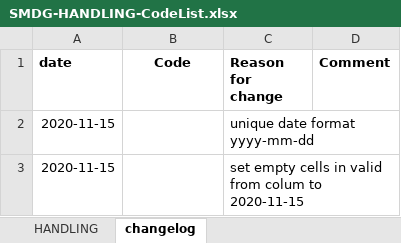
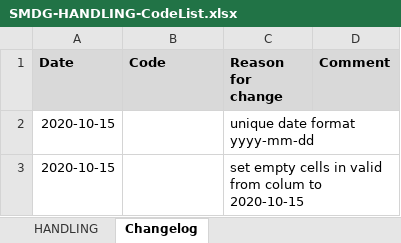
Before and after one commit to smdg-org/HANDLING-code-list, an Excel workbook: SMDG-HANDLING-CodeList.xlsx, sheet Changelog, drawn as a sheet; values as stored, in another font and other column widths than the file's, no borders; the diff names each change by its address in the sheet, - before the commit and + after, or states it on an @@ line.

```diff
--- a/SMDG-HANDLING-CodeList.xlsx (sheet Changelog)
+++ b/SMDG-HANDLING-CodeList.xlsx (sheet Changelog)
-sheet tab: changelog
+sheet tab: Changelog
-A1: date
+A1: Date
-A1:D1 fill: none
+A1:D1 fill: #D9D9D9
-B1 alignment: center
+B1 alignment: left
-A2:A3 (Date): 2020-11-15
+A2:A3 (Date): 2020-10-15
-C3 (Reason for change): …colum to 2020-11-15
+C3 (Reason for change): …colum to 2020-10-15
```
Also changed, not shown: sheet HANDLING, charts or pictures.
